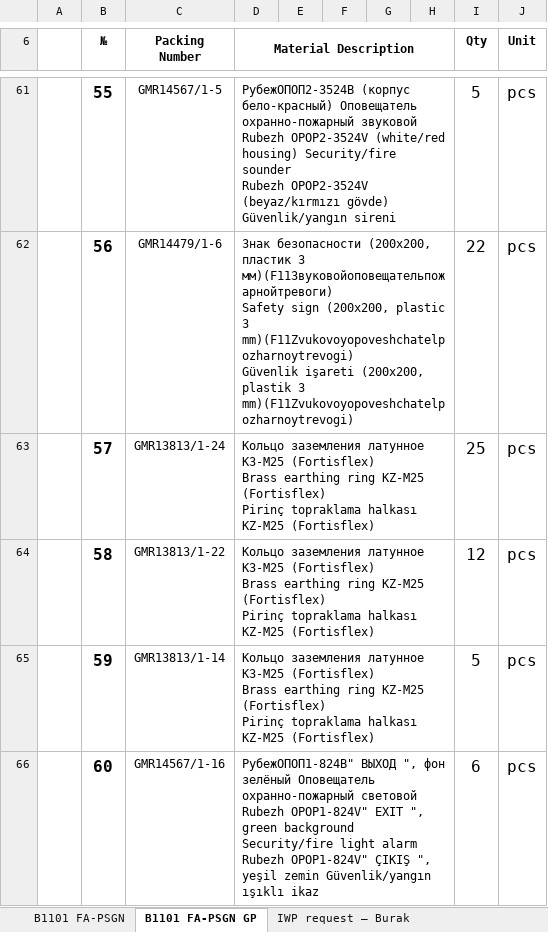
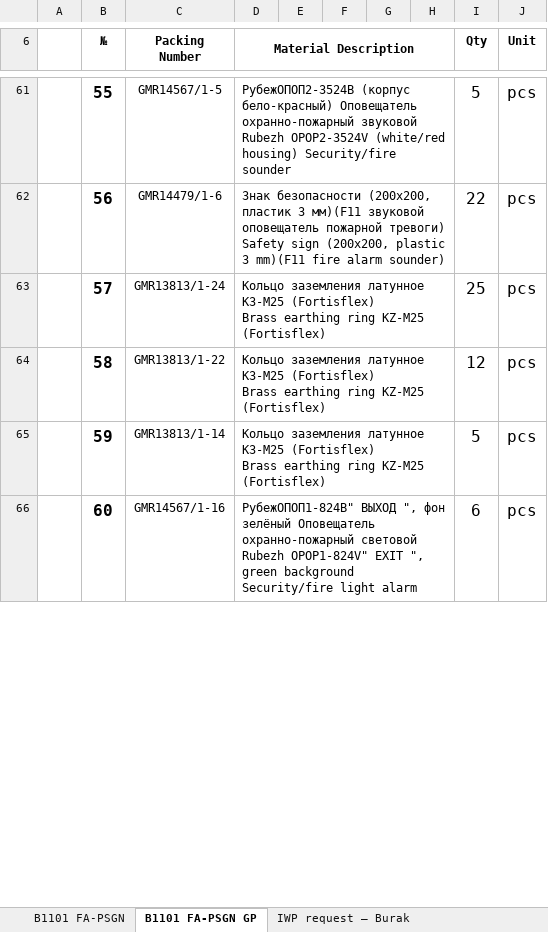
Before and after one commit to kishomani-code/ccr-ustluga, an Excel workbook: mrf/g2/MRF_G2_B1101_FA-PSGN_17.11.2026.xlsx, sheet B1101 FA-PSGN GP, drawn as a sheet; only a part is shown, gaps mark what is left out; values as stored, in another font and other column widths than the file's, no borders; charts and pictures not drawn; ↵ is a line break in a cell; the diff covers the shown part only; the diff names each change by its address in the sheet, - before the commit and + after, or states it on an @@ line.

```diff
--- a/mrf/g2/MRF_G2_B1101_FA-PSGN_17.11.2026.xlsx (sheet B1101 FA-PSGN GP)
+++ b/mrf/g2/MRF_G2_B1101_FA-PSGN_17.11.2026.xlsx (sheet B1101 FA-PSGN GP)
-D61 (Material Description): …Security/fire sounder ↵ Rubezh OPOP2-3524V (beyaz/kırmızı gövde) Güvenlik/yangın sireni
+D61 (Material Description): …Security/fire sounder
-D62 (Material Description): …пластик 3 мм)(F11Звуковойоповещательпожарнойтревоги) ↵ Safety sign (200x200, plastic 3 mm)(F11Zvukovoyopoveshchatelpozharnoytrevogi) ↵ Güvenlik işareti (200x200, plastik 3 mm)(F11Zvukovoyopoveshchatelpozharnoytrevogi)
+D62 (Material Description): …пластик 3 мм)(F11 звуковой оповещатель пожарной тревоги) ↵ Safety sign (200x200, plastic 3 mm)(F11 fire alarm sounder)
-D63:D65 (Material Description): …KZ-M25 (Fortisflex) ↵ Pirinç topraklama halkası KZ-M25 (Fortisflex)
+D63:D65 (Material Description): …KZ-M25 (Fortisflex)
-D66 (Material Description): …light alarm ↵ Rubezh OPOP1-824V" ÇIKIŞ ", yeşil zemin Güvenlik/yangın ışıklı ikaz
+D66 (Material Description): …light alarm
```
Also changed, not shown: 71 edited cells elsewhere in this sheet, sheet IWP request – Burak, sheet B1101 FA-PSGN, mrf/g2/IWP_ID_request_Burak_G2_17.11.2026.xlsx, mrf/g2/MRF_G2_B1101_IN-ATHP_17.11.2026.xlsx, 35 other files.
